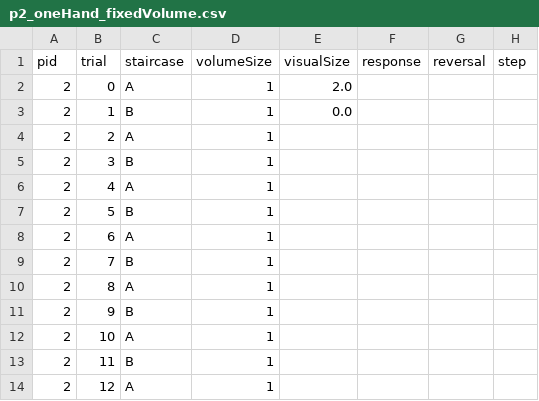
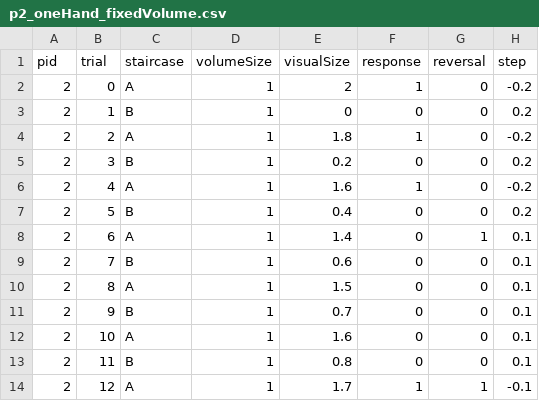
Before and after one commit to danielhonrales/HemiGrasp, a CSV file: Assets/data/p_sheets/p2/p2_oneHand_fixedVolume.csv, drawn as a sheet; only a part is shown; the diff covers the shown part only.

```diff
--- a/Assets/data/p_sheets/p2/p2_oneHand_fixedVolume.csv
+++ b/Assets/data/p_sheets/p2/p2_oneHand_fixedVolume.csv
@@ -1,14 +1,14 @@
 pid,trial,staircase,volumeSize,visualSize,response,reversal,step
-2,0,A,1,2.0,,,
-2,1,B,1,0.0,,,
-2,2,A,1,,,,
-2,3,B,1,,,,
-2,4,A,1,,,,
-2,5,B,1,,,,
-2,6,A,1,,,,
-2,7,B,1,,,,
-2,8,A,1,,,,
-2,9,B,1,,,,
-2,10,A,1,,,,
-2,11,B,1,,,,
-2,12,A,1,,,,
+2,0,A,1,2,1,0,-0.2
+2,1,B,1,0,0,0,0.2
+2,2,A,1,1.8,1,0,-0.2
+2,3,B,1,0.2,0,0,0.2
+2,4,A,1,1.6,1,0,-0.2
+2,5,B,1,0.4,0,0,0.2
+2,6,A,1,1.4,0,1,0.1
+2,7,B,1,0.6,0,0,0.1
+2,8,A,1,1.5,0,0,0.1
+2,9,B,1,0.7,0,0,0.1
+2,10,A,1,1.6,0,0,0.1
+2,11,B,1,0.8,0,0,0.1
+2,12,A,1,1.7,1,1,-0.1
```
Also changed, not shown: 140 edited cells elsewhere in this file, Assets/data/p_sheets/p1/p1_oneHand_fixedVisual.csv, Assets/data/p_sheets/p2/p2_oneHand_fixedVisual.csv, 11 other files.
